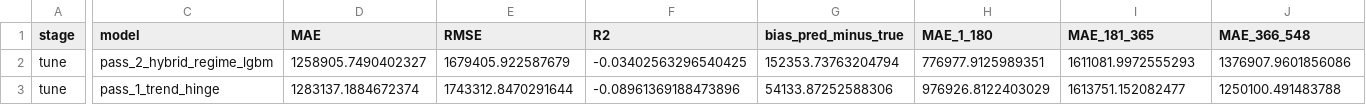
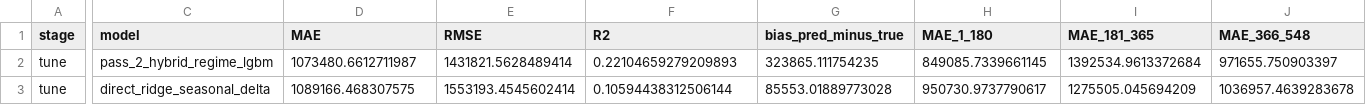
Before and after one commit to huytdqhe180383/Datathon_2026_Vin, a CSV file: reports/forecasting/selection/selected_models.csv, drawn as a sheet; only a part is shown, gaps mark what is left out; removed rows and columns are numbered as before the commit, all else as after; rows hold the shown columns only; the diff covers the shown part only; the diff names each change by its address in the sheet, - before the commit and + after, or states it on an @@ line.

```diff
--- a/reports/forecasting/selection/selected_models.csv
+++ b/reports/forecasting/selection/selected_models.csv
-D2 (MAE): 1258905.7490402327
+D2 (MAE): 1073480.6612711987
-E2 (RMSE): 1679405.922587679
+E2 (RMSE): 1431821.5628489414
-F2 (R2): -0.03402563296540425
+F2 (R2): 0.22104659279209893
-G2 (bias_pred_minus_true): 152353.73763204794
+G2 (bias_pred_minus_true): 323865.111754235
-H2 (MAE_1_180): 776977.9125989351
+H2 (MAE_1_180): 849085.7339661145
-I2 (MAE_181_365): 1611081.9972555293
+I2 (MAE_181_365): 1392534.9613372684
-J2 (MAE_366_548): 1376907.9601856086
+J2 (MAE_366_548): 971655.750903397
-row 3: tune | pass_1_trend_hinge | 1283137.1884672374 | 1743312.8470291644 | -0.08961369188473896 | 54133.87252588306 | 976926.8122403029 | 1613751.152082477 | 1250100.491483788
+row 3: tune | direct_ridge_seasonal_delta | 1089166.468307575 | 1553193.4545602414 | 0.10594438312506144 | 85553.01889773028 | 950730.9737790617 | 1275505.045694209 | 1036957.4639283678
```
Also changed, not shown: 3 edited cells elsewhere in this file, reports/forecasting/selection/knot_search_pass1.csv, reports/forecasting/validation/model_comparison.csv, 14 other files.
